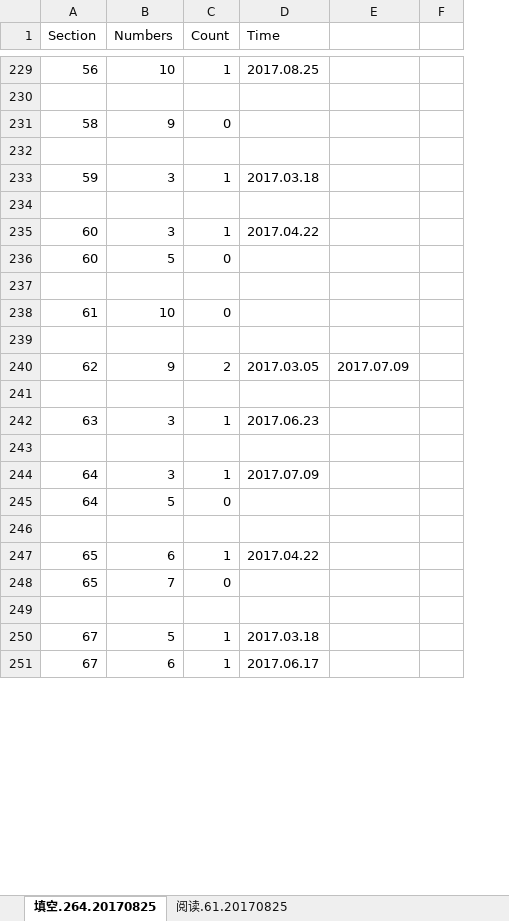
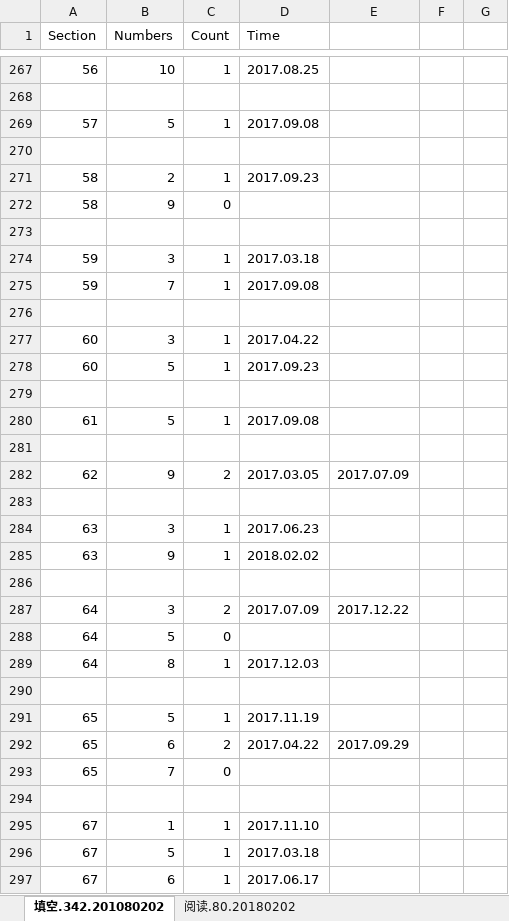
Before and after one commit to Maecenas/Master_US, an Excel workbook: GRE/机经/recommended/GRE考满分_机经重点_填空1100_阅读200.xlsx, sheet 填空.342.201080202, drawn as a sheet; only a part is shown, gaps mark what is left out; values as stored, in another font and other column widths than the file's, no cell formats; conditional formats not drawn; removed rows and columns are numbered as before the commit, all else as after; the diff covers the shown part only; the diff names each change by its address in the sheet, - before the commit and + after, or states it on an @@ line.

```diff
--- a/GRE/机经/recommended/GRE考满分_机经重点_填空1100_阅读200.xlsx (sheet 填空.342.201080202)
+++ b/GRE/机经/recommended/GRE考满分_机经重点_填空1100_阅读200.xlsx (sheet 填空.342.201080202)
-sheet tab: 填空.264.20170825
+sheet tab: 填空.342.201080202
-sheet tab: 阅读.61.20170825
+sheet tab: 阅读.80.20180202
-column F, empty
+column F, empty
+column G, empty
+row 269: 57 | 5 | 1 | 2017.09.08
+row 270: (empty)
+row 271: 58 | 2 | 1 | 2017.09.23
+row 275: 59 | 7 | 1 | 2017.09.08
-C278 (Count): 0
+C278 (Count): 1
-D278 (Time): (empty)
+D278 (Time): 2017.09.23
-row 238: 61 | 10 | 0
+row 280: 61 | 5 | 1 | 2017.09.08
+row 285: 63 | 9 | 1 | 2018.02.02
-C287 (Count): 1
+C287 (Count): 2
-E287: (empty)
+E287: 2017.12.22
+row 289: 64 | 8 | 1 | 2017.12.03
+row 291: 65 | 5 | 1 | 2017.11.19
-C292 (Count): 1
+C292 (Count): 2
-E292: (empty)
+E292: 2017.09.29
+row 295: 67 | 1 | 1 | 2017.11.10
```
Also changed, not shown: 77 added rows and 79 edited cells elsewhere in this sheet, sheet 阅读.80.20180202, cell formats, formulas that keep their value, 3 other files.
